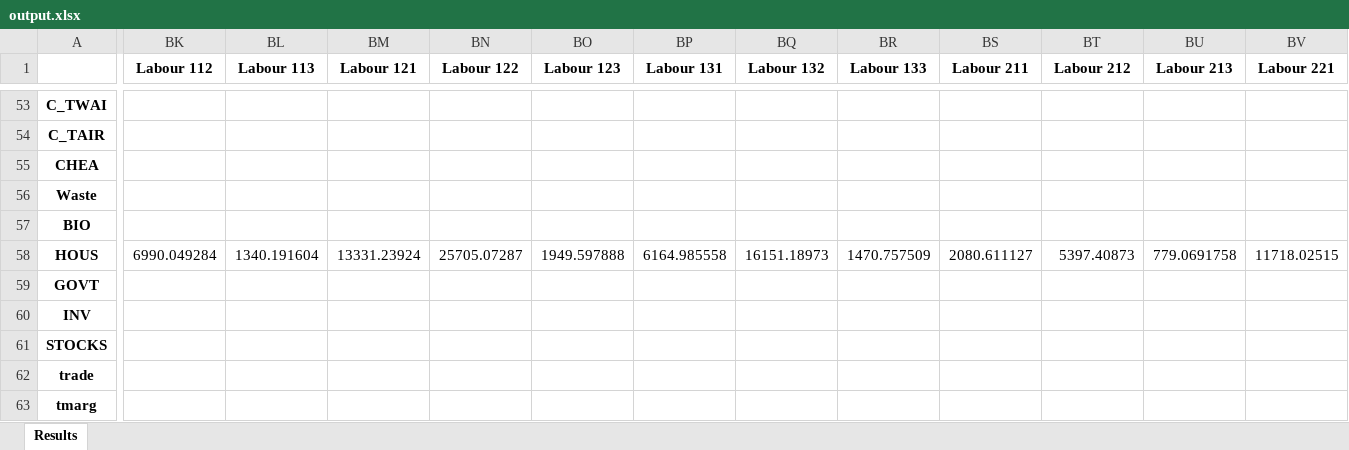
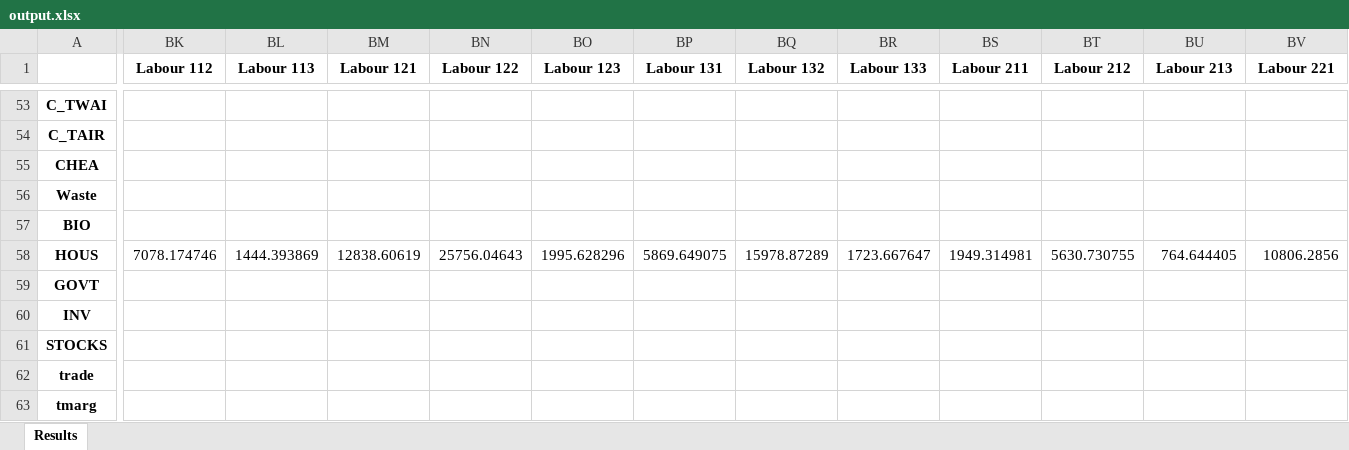
Before and after one commit to tord-s/macro_project, an Excel workbook: excel_files/output.xlsx, sheet Results, drawn as a sheet; only a part is shown, gaps mark what is left out; values as stored, in another font and other column widths than the file's, no borders; the diff covers the shown part only; the diff names each change by its address in the sheet, - before the commit and + after, or states it on an @@ line.

```diff
--- a/excel_files/output.xlsx (sheet Results)
+++ b/excel_files/output.xlsx (sheet Results)
-BK58 (Labour 112): 6990.049284
+BK58 (Labour 112): 7078.174746
-BL58 (Labour 113): 1340.191604
+BL58 (Labour 113): 1444.393869
-BM58 (Labour 121): 13331.23924
+BM58 (Labour 121): 12838.60619
-BN58 (Labour 122): 25705.07287
+BN58 (Labour 122): 25756.04643
-BO58 (Labour 123): 1949.597888
+BO58 (Labour 123): 1995.628296
-BP58 (Labour 131): 6164.985558
+BP58 (Labour 131): 5869.649075
-BQ58 (Labour 132): 16151.18973
+BQ58 (Labour 132): 15978.87289
-BR58 (Labour 133): 1470.757509
+BR58 (Labour 133): 1723.667647
-BS58 (Labour 211): 2080.611127
+BS58 (Labour 211): 1949.314981
-BT58 (Labour 212): 5397.40873
+BT58 (Labour 212): 5630.730755
-BU58 (Labour 213): 779.0691758
+BU58 (Labour 213): 764.644405
-BV58 (Labour 221): 11718.02515
+BV58 (Labour 221): 10806.2856
```
Also changed, not shown: 18 added rows, 18 removed rows and 6 edited cells elsewhere in this sheet, excel_files/settings.xlsx, 2 other files.
